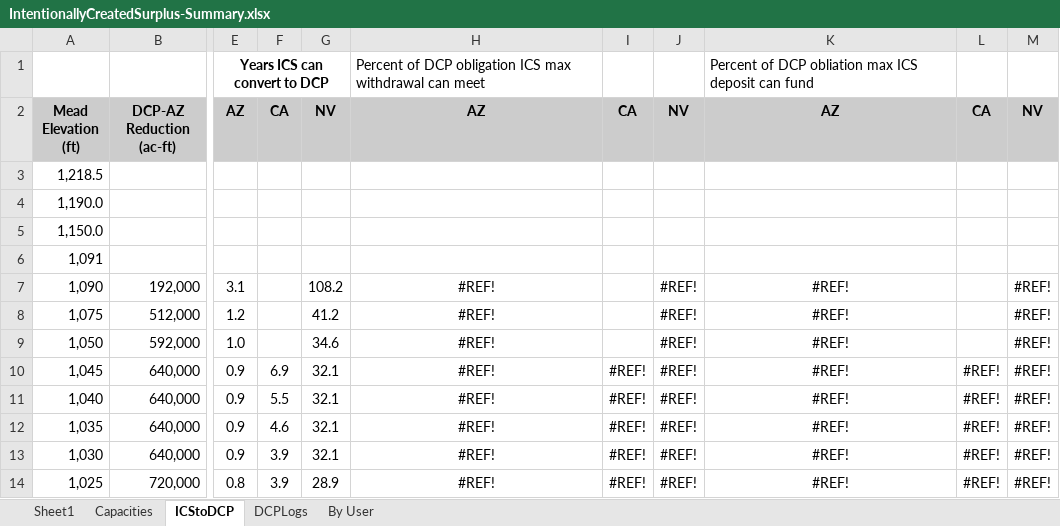
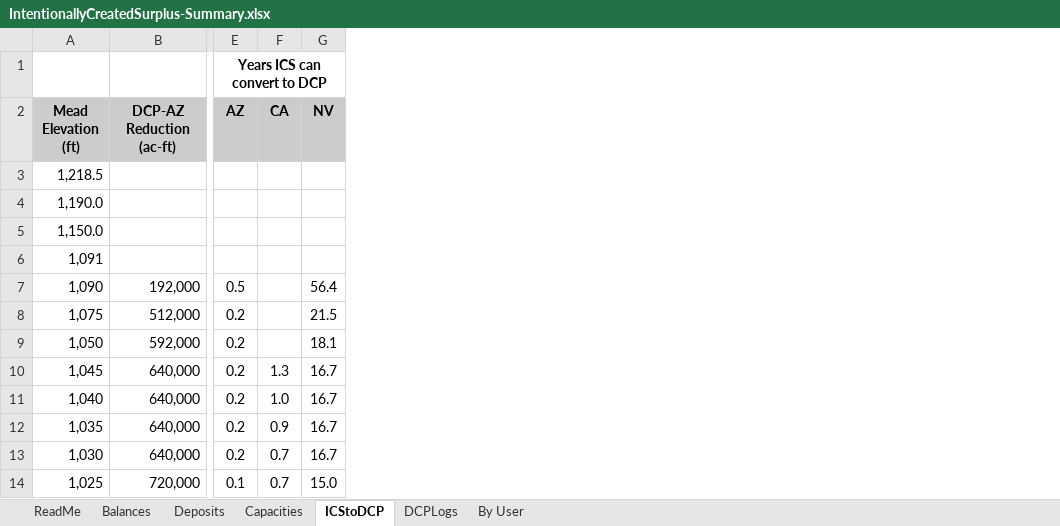
Before and after one commit to dzeke/ColoradoRiverCollaborate, an Excel workbook: LakeMeadStorageICS/IntentionallyCreatedSurplus-Summary.xlsx, sheet ICStoDCP, drawn as a sheet; only a part is shown, gaps mark what is left out; values as stored, in another font and other column widths than the file's, no borders; removed rows and columns are numbered as before the commit, all else as after; the diff names each change by its address in the sheet, - before the commit and + after, or states it on an @@ line.

```diff
--- a/LakeMeadStorageICS/IntentionallyCreatedSurplus-Summary.xlsx (sheet ICStoDCP)
+++ b/LakeMeadStorageICS/IntentionallyCreatedSurplus-Summary.xlsx (sheet ICStoDCP)
-sheet tab: Sheet1
+sheet tab: Balances
+sheet tab: ReadMe
+sheet tab: Deposits
-column E (AZ), row 1: Years ICS can convert to DCP; rows 7-14: 3.1 | 1.2 | 1.0 | 0.9 | 0.9 | 0.9 | 0.9 | 0.8
-column F (CA), rows 10-14: 6.9 | 5.5 | 4.6 | 3.9 | 3.9
-column G (NV), rows 7-14: 108.2 | 41.2 | 34.6 | 32.1 | 32.1 | 32.1 | 32.1 | 28.9
-column H (AZ), row 1: Percent of DCP obligation ICS max withdrawal can meet; rows 7-14: all #REF!
-column I (CA), rows 10-14: all #REF!
-column J (NV), rows 7-14: all #REF!
-column K (AZ), row 1: Percent of DCP obliation max ICS deposit can fund; rows 7-14: all #REF!
-column L (CA), rows 10-14: all #REF!
-column M (NV), rows 7-14: all #REF!
+column E (AZ), row 1: Years ICS can convert to DCP; rows 7-14: 0.5 | 0.2 | 0.2 | 0.2 | 0.2 | 0.2 | 0.2 | 0.1
+column F (CA), rows 10-14: 1.3 | 1.0 | 0.9 | 0.7 | 0.7
+column G (NV), rows 7-14: 56.4 | 21.5 | 18.1 | 16.7 | 16.7 | 16.7 | 16.7 | 15.0
```
Also changed, not shown: sheet Balances, formulas that keep their value, 2 other files.
